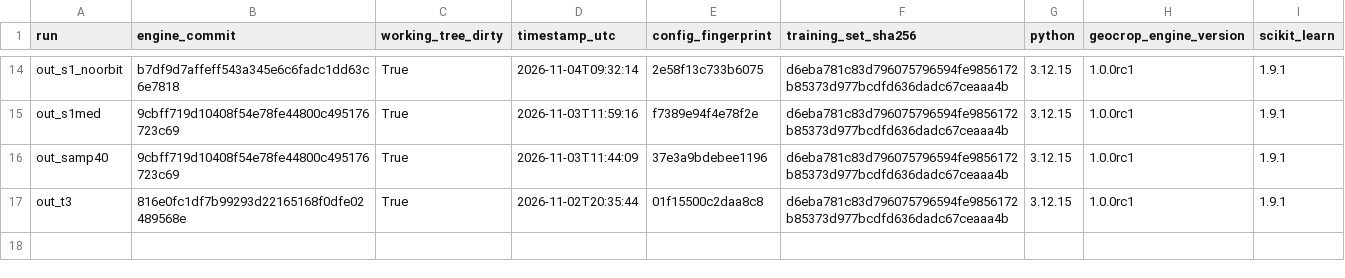
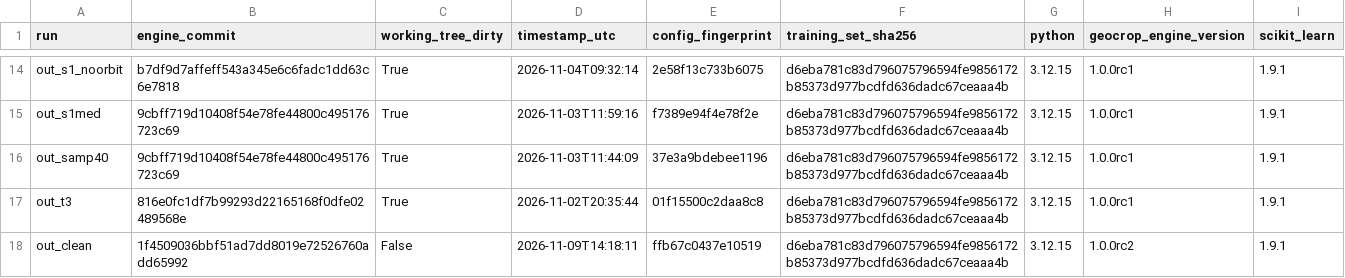
Before and after one commit to ZeljkoDzafic/geocrop-reproducibility, a CSV file: results_aggregate/run_provenance_study.csv, drawn as a sheet; only a part is shown, gaps mark what is left out; the diff names each change by its address in the sheet, - before the commit and + after, or states it on an @@ line.

Commit message:
Crop-presence protocol, 20-seed spread, absolute counts, P1/P2/P3 labels; main-run configuration and clean re-execution of E0-E8 (identical results)

```diff
--- a/results_aggregate/run_provenance_study.csv
+++ b/results_aggregate/run_provenance_study.csv
+row 18: out_clean | 1f4509036bbf51ad7dd8019e72526760add65992 | False | 2026-11-09T14:18:11 | ffb67c0437e10519 | d6eba781c83d796075796594fe9856172b85373d977bcdfd636dadc67ceaaa4b | 3.12.15 | 1.0.0rc2 | 1.9.1
```
Also changed, not shown: crop_presence_synthetic_scores.csv, 10 other files.
